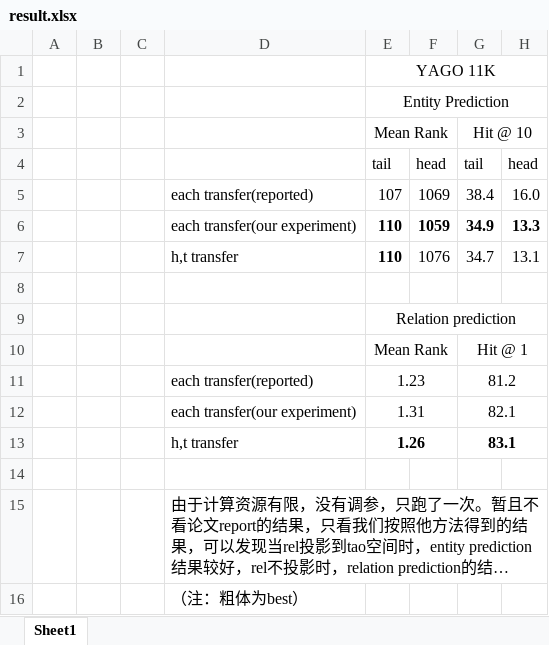
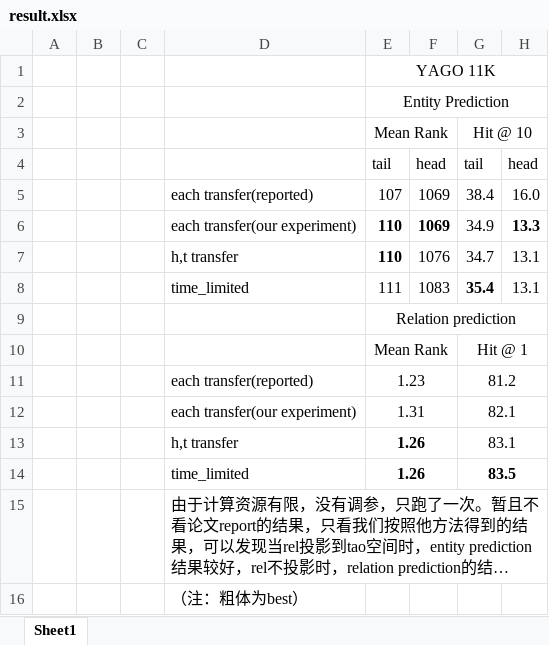
Before and after one commit to HeyyyyyyG/Temporal-aware-knowledge-graph, an Excel workbook: result.xlsx, sheet Sheet1, drawn as a sheet; long unchanged cells end in …; values as stored, in another font and other column widths than the file's, no borders; the diff names each change by its address in the sheet, - before the commit and + after, or states it on an @@ line.

```diff
--- a/result.xlsx (sheet Sheet1)
+++ b/result.xlsx (sheet Sheet1)
-F6: 1059
+F6: 1069
-G6 bold: on
+G6 bold: off
-row 8: (empty)
+row 8:  |  |  | time_limited | 111 | 1083 | 35.4 | 13.1
-G13 bold: on
+G13 bold: off
-row 14: (empty)
+row 14:  |  |  | time_limited | 1.26 |  | 83.5
+E14:F14 merged
+G14:H14 merged
```
Also changed, not shown: 1 other file.
